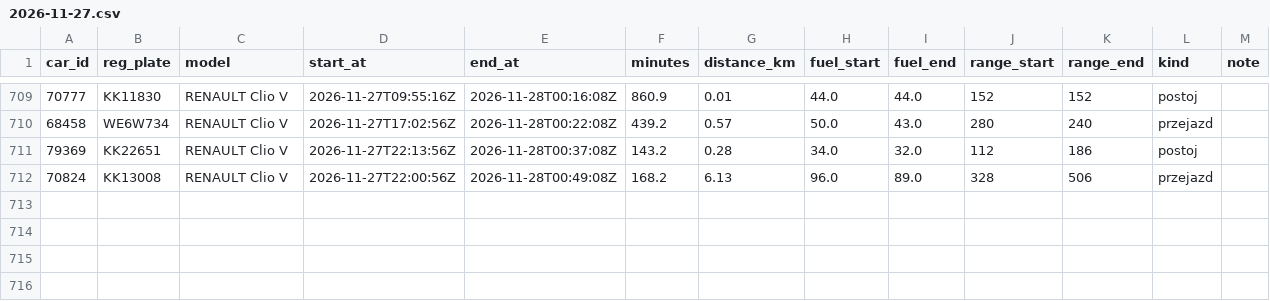
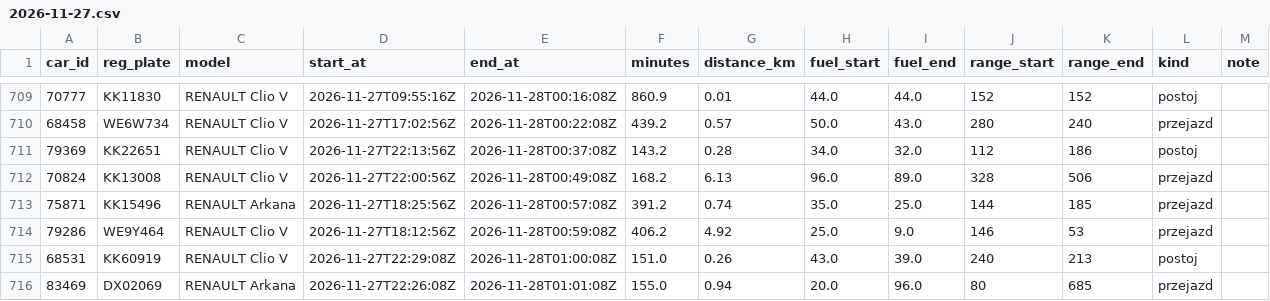
Before and after one commit to szymonslazak-rgb/traficar-warszawa, a CSV file: data/trips/2026-11-27.csv, drawn as a sheet; only a part is shown, gaps mark what is left out.

```diff
--- a/data/trips/2026-11-27.csv
+++ b/data/trips/2026-11-27.csv
@@ -712 +712,5 @@ car_id,reg_plate,model,start_at,end_at,minutes,distance_km,fuel_start,fuel_end,r
 70824,KK13008,RENAULT Clio V,2026-11-27T22:00:56Z,2026-11-28T00:49:08Z,168.2,6.13,96.0,89.0,328,506,przejazd,
+75871,KK15496,RENAULT Arkana,2026-11-27T18:25:56Z,2026-11-28T00:57:08Z,391.2,0.74,35.0,25.0,144,185,przejazd,
+79286,WE9Y464,RENAULT Clio V,2026-11-27T18:12:56Z,2026-11-28T00:59:08Z,406.2,4.92,25.0,9.0,146,53,przejazd,
+68531,KK60919,RENAULT Clio V,2026-11-27T22:29:08Z,2026-11-28T01:00:08Z,151.0,0.26,43.0,39.0,240,213,postoj,
+83469,DX02069,RENAULT Arkana,2026-11-27T22:26:08Z,2026-11-28T01:01:08Z,155.0,0.94,20.0,96.0,80,685,przejazd,
```
Also changed, not shown: data/reads/2026-11-28.csv, data/trips/2026-11-28.csv, 5 other files.
